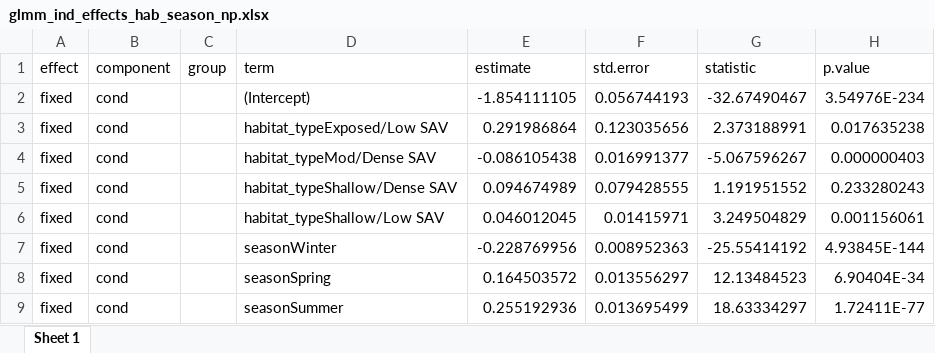
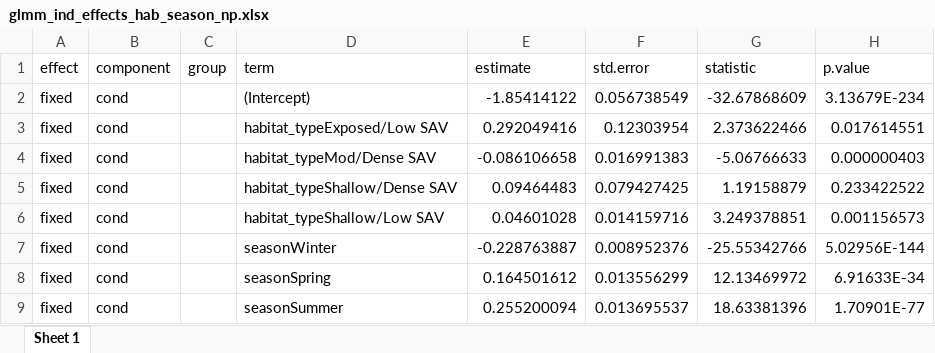
Before and after one commit to benjaminhlina/toronto-lmb-np-accel, an Excel workbook: results/accel-glmm-results/habitat-season/np/glmm_ind_effects_hab_season_np.xlsx, sheet Sheet 1, drawn as a sheet; only a part is shown; values as stored, in another font and other column widths than the file's, no borders; the diff covers the shown part only; the diff names each change by its address in the sheet, - before the commit and + after, or states it on an @@ line.

```diff
--- a/results/accel-glmm-results/habitat-season/np/glmm_ind_effects_hab_season_np.xlsx (sheet Sheet 1)
+++ b/results/accel-glmm-results/habitat-season/np/glmm_ind_effects_hab_season_np.xlsx (sheet Sheet 1)
-E2 (estimate): -1.854111105
+E2 (estimate): -1.85414122
-F2 (std.error): 0.056744193
+F2 (std.error): 0.056738549
-G2 (statistic): -32.67490467
+G2 (statistic): -32.67868609
-H2 (p.value): 3.54976E-234
+H2 (p.value): 3.13679E-234
-E3 (estimate): 0.291986864
+E3 (estimate): 0.292049416
-F3 (std.error): 0.123035656
+F3 (std.error): 0.12303954
-G3 (statistic): 2.373188991
+G3 (statistic): 2.373622466
-H3 (p.value): 0.017635238
+H3 (p.value): 0.017614551
-E4 (estimate): -0.086105438
+E4 (estimate): -0.086106658
-F4 (std.error): 0.016991377
+F4 (std.error): 0.016991383
-G4 (statistic): -5.067596267
+G4 (statistic): -5.06766633
-E5 (estimate): 0.094674989
+E5 (estimate): 0.09464483
-F5 (std.error): 0.079428555
+F5 (std.error): 0.079427425
-G5 (statistic): 1.191951552
+G5 (statistic): 1.19158879
-H5 (p.value): 0.233280243
+H5 (p.value): 0.233422522
-E6 (estimate): 0.046012045
+E6 (estimate): 0.04601028
-F6 (std.error): 0.01415971
+F6 (std.error): 0.014159716
-G6 (statistic): 3.249504829
+G6 (statistic): 3.249378851
-H6 (p.value): 0.001156061
+H6 (p.value): 0.001156573
-E7 (estimate): -0.228769956
+E7 (estimate): -0.228763887
-F7 (std.error): 0.008952363
+F7 (std.error): 0.008952376
-G7 (statistic): -25.55414192
+G7 (statistic): -25.55342766
-H7 (p.value): 4.93845E-144
+H7 (p.value): 5.02956E-144
-E8 (estimate): 0.164503572
+E8 (estimate): 0.164501612
-F8 (std.error): 0.013556297
+F8 (std.error): 0.013556299
-G8 (statistic): 12.13484523
+G8 (statistic): 12.13469972
-H8 (p.value): 6.90404E-34
+H8 (p.value): 6.91633E-34
-E9 (estimate): 0.255192936
+E9 (estimate): 0.255200094
-F9 (std.error): 0.013695499
+F9 (std.error): 0.013695537
-G9 (statistic): 18.63334297
+G9 (statistic): 18.63381396
-H9 (p.value): 1.72411E-77
+H9 (p.value): 1.70901E-77
```
Also changed, not shown: 46 edited cells elsewhere in this sheet, results/accel-glmm-results/glmm_model_selection_hab_season_np.xlsx, results/accel-glmm-results/habitat-season/lmb/glmm_multi_comp_hab_within_season_LMB.xlsx, 4 other files.
